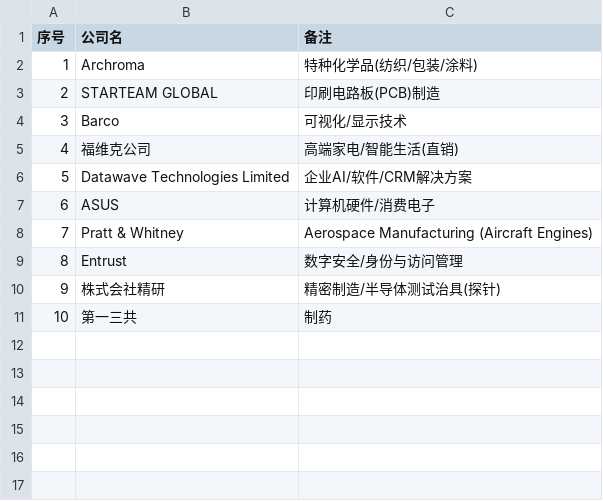
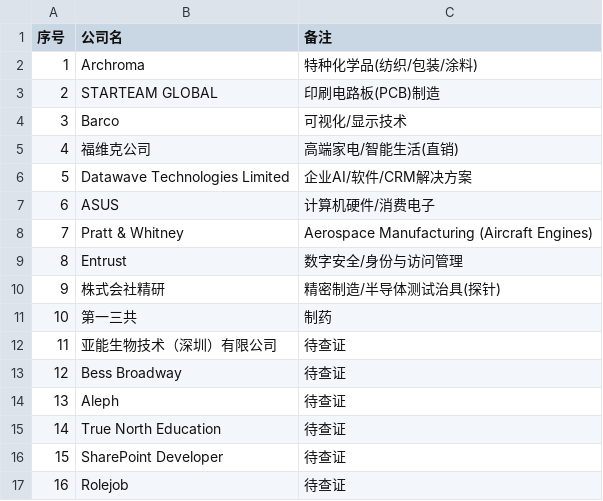
Before and after one commit to kobolibra/linkedin-jobs-page, a TSV file: reports/today-target-companies-2026-11-26.tsv, drawn as a sheet.

```diff
--- a/reports/today-target-companies-2026-11-26.tsv
+++ b/reports/today-target-companies-2026-11-26.tsv
@@ -11 +11,7 @@
 10	第一三共	制药
+11	亚能生物技术（深圳）有限公司	待查证
+12	Bess Broadway	待查证
+13	Aleph	待查证
+14	True North Education	待查证
+15	SharePoint Developer	待查证
+16	Rolejob	待查证
```
Also changed, not shown: reports/today-excluded-companies-2026-11-26.tsv, 1 other file.
